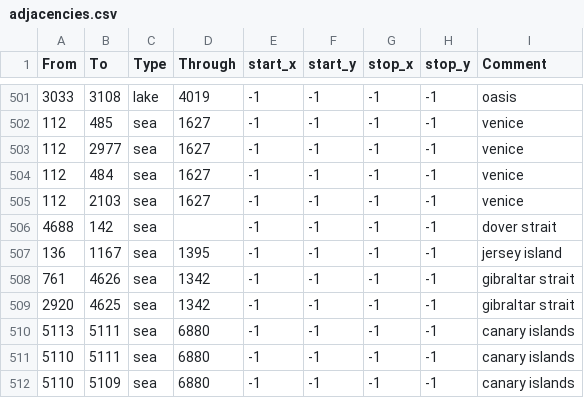
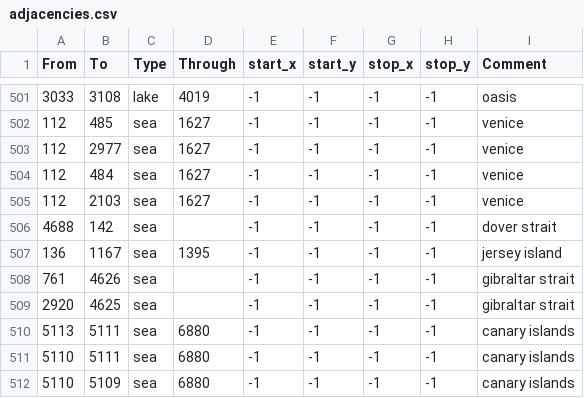
Before and after one commit to BERTUSVIDEOS/voltaires_big_nightmare_modified, a CSV file: map/adjacencies.csv, drawn as a sheet; only a part is shown, gaps mark what is left out.

```diff
--- a/map/adjacencies.csv
+++ b/map/adjacencies.csv
@@ -507,4 +507,4 @@ From;To;Type;Through;start_x;start_y;stop_x;stop_y;Comment
 136;1167;sea;1395;-1;-1;-1;-1;jersey island
-761;4626;sea;1342;-1;-1;-1;-1;gibraltar strait
-2920;4625;sea;1342;-1;-1;-1;-1;gibraltar strait
+761;4626;sea;;-1;-1;-1;-1;gibraltar strait
+2920;4625;sea;;-1;-1;-1;-1;gibraltar strait
 5113;5111;sea;6880;-1;-1;-1;-1;canary islands
```
Also changed, not shown: 38 other files.
